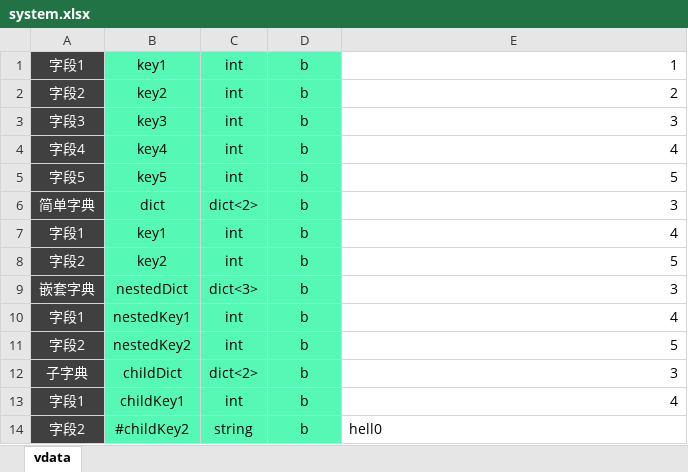
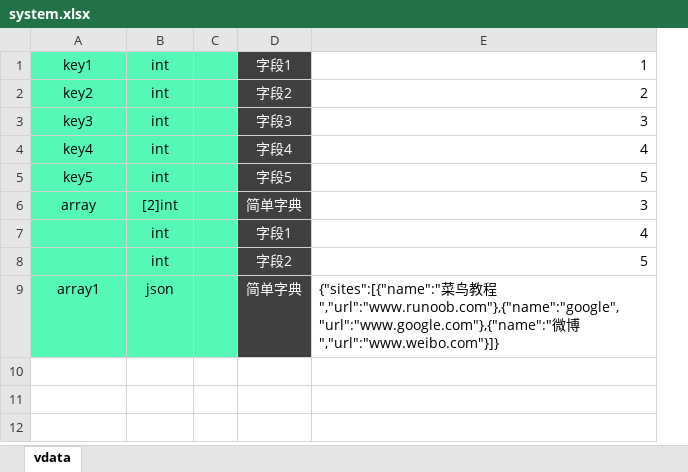
Before and after one commit to ibitcat/excelparser, an Excel workbook: xlsx/system.xlsx, sheet vdata, drawn as a sheet; values as stored, in another font and other column widths than the file's, no borders; removed rows and columns are numbered as before the commit, all else as after; the diff names each change by its address in the sheet, - before the commit and + after, or states it on an @@ line.

```diff
--- a/xlsx/system.xlsx (sheet vdata)
+++ b/xlsx/system.xlsx (sheet vdata)
-column A, rows 1-5: 字段1 | 字段2 | 字段3 | 字段4 | 字段5
+column C, empty
-D1: b
+D1: 字段1
@@ D1:D5 fill: #56F8B6 → #404040, text colour: black → #FFFFFF @@
-D2: b
+D2: 字段2
-D3: b
+D3: 字段3
-D4: b
+D4: 字段4
-D5: b
+D5: 字段5
-row 6: 简单字典 | dict | dict<2> | b | 3
-row 7: 字段1 | key1 | int | b | 4
-row 8: 字段2 | key2 | int | b | 5
-row 9: 嵌套字典 | nestedDict | dict<3> | b | 3
-row 10: 字段1 | nestedKey1 | int | b | 4
-row 11: 字段2 | nestedKey2 | int | b | 5
-row 12: 子字典 | childDict | dict<2> | b | 3
-row 13: 字段1 | childKey1 | int | b | 4
-row 14: 字段2 | #childKey2 | string | b | hell0
+row 6: array | [2]int |  | 简单字典 | 3
+row 7:  | int |  | 字段1 | 4
+row 8:  | int |  | 字段2 | 5
+row 9: array1 | json |  | 简单字典 | {"sites":[{"name":"菜鸟教程","url":"www.runoob.com"},{"name":"google","url":"www.google.com"},{"name":"微博","url":"www.weibo.com"}]}
```
Also changed, not shown: xlsx/task.xlsx, 17 other files.
